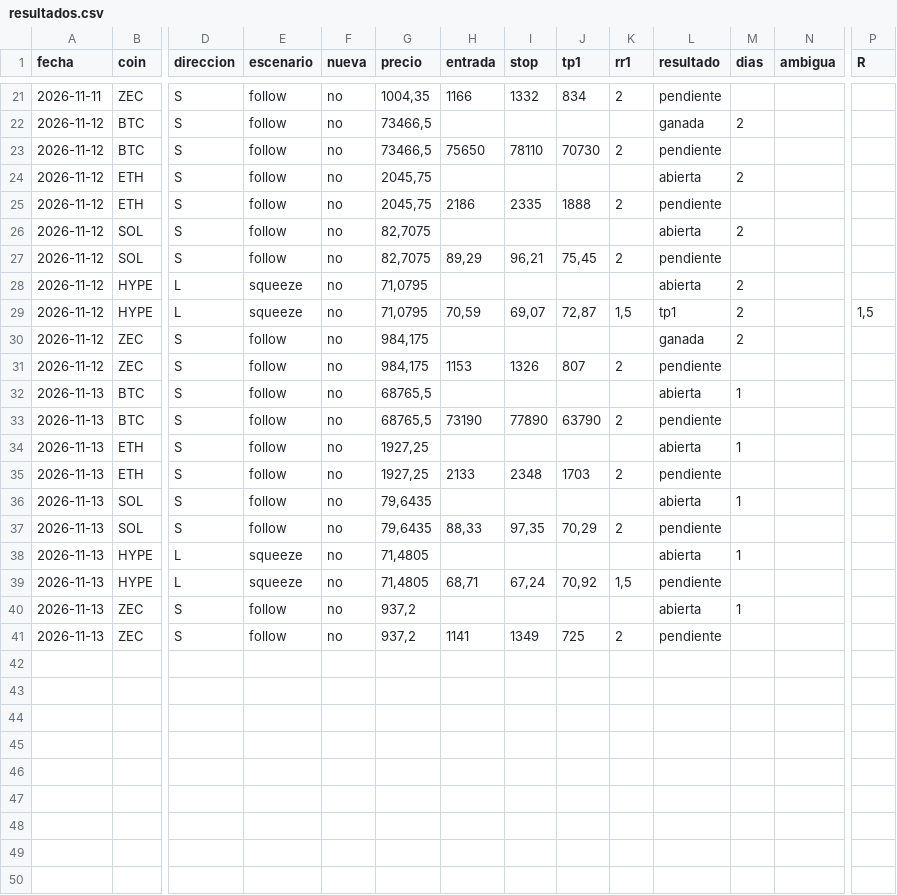
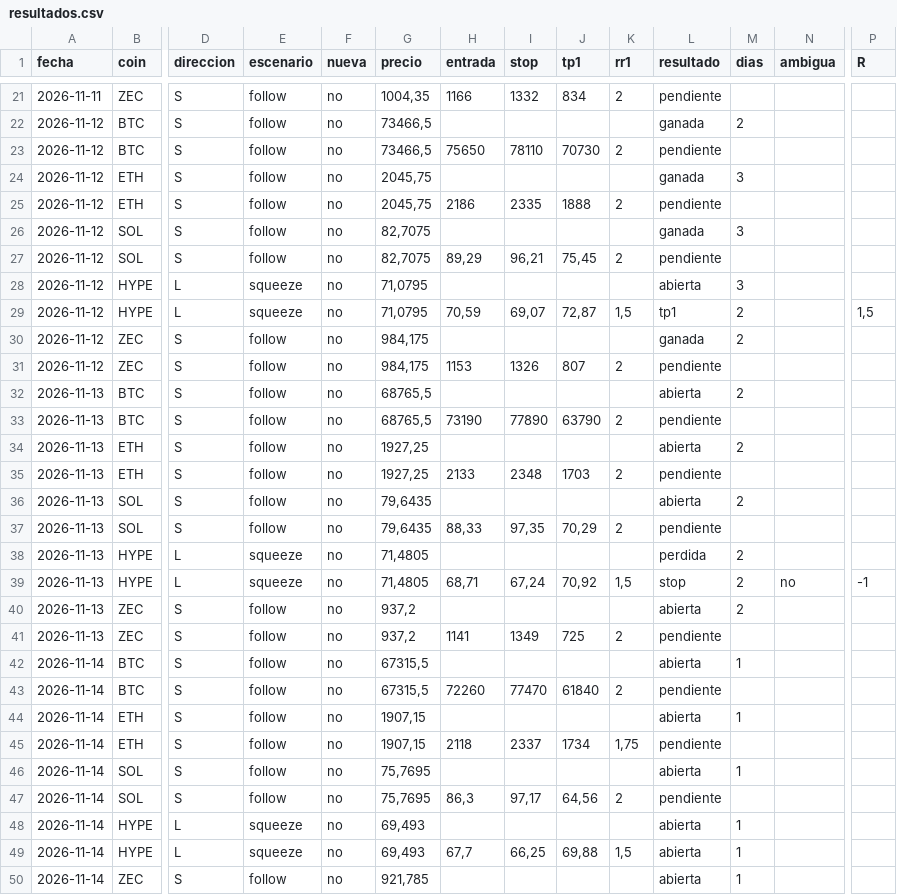
Before and after one commit to dhcode-arg/vmc, a CSV file: datos/smart-money/resultados.csv, drawn as a sheet; only a part is shown, gaps mark what is left out; rows hold the shown columns only; the diff covers the shown part only; the diff names each change by its address in the sheet, - before the commit and + after, or states it on an @@ line.

```diff
--- a/datos/smart-money/resultados.csv
+++ b/datos/smart-money/resultados.csv
-L24 (resultado): abierta
+L24 (resultado): ganada
-M24 (dias): 2
+M24 (dias): 3
-L26 (resultado): abierta
+L26 (resultado): ganada
-M26 (dias): 2
+M26 (dias): 3
-M28 (dias): 2
+M28 (dias): 3
-M32 (dias): 1
+M32 (dias): 2
-M34 (dias): 1
+M34 (dias): 2
-M36 (dias): 1
+M36 (dias): 2
-L38 (resultado): abierta
+L38 (resultado): perdida
-M38 (dias): 1
+M38 (dias): 2
-L39 (resultado): pendiente
+L39 (resultado): stop
-M39 (dias): (empty)
+M39 (dias): 2
-N39 (ambigua): (empty)
+N39 (ambigua): no
-P39 (R): (empty)
+P39 (R): -1
-M40 (dias): 1
+M40 (dias): 2
+row 42: 2026-11-14 | BTC | S | follow | no | 67315,5 |  |  |  |  | abierta | 1
+row 43: 2026-11-14 | BTC | S | follow | no | 67315,5 | 72260 | 77470 | 61840 | 2 | pendiente
+row 44: 2026-11-14 | ETH | S | follow | no | 1907,15 |  |  |  |  | abierta | 1
+row 45: 2026-11-14 | ETH | S | follow | no | 1907,15 | 2118 | 2337 | 1734 | 1,75 | pendiente
+row 46: 2026-11-14 | SOL | S | follow | no | 75,7695 |  |  |  |  | abierta | 1
+row 47: 2026-11-14 | SOL | S | follow | no | 75,7695 | 86,3 | 97,17 | 64,56 | 2 | pendiente
+row 48: 2026-11-14 | HYPE | L | squeeze | no | 69,493 |  |  |  |  | abierta | 1
+row 49: 2026-11-14 | HYPE | L | squeeze | no | 69,493 | 67,7 | 66,25 | 69,88 | 1,5 | abierta | 1
+row 50: 2026-11-14 | ZEC | S | follow | no | 921,785 |  |  |  |  | abierta | 1
```
Also changed, not shown: 1 added row and 8 edited cells elsewhere in this file, 4 other files.
